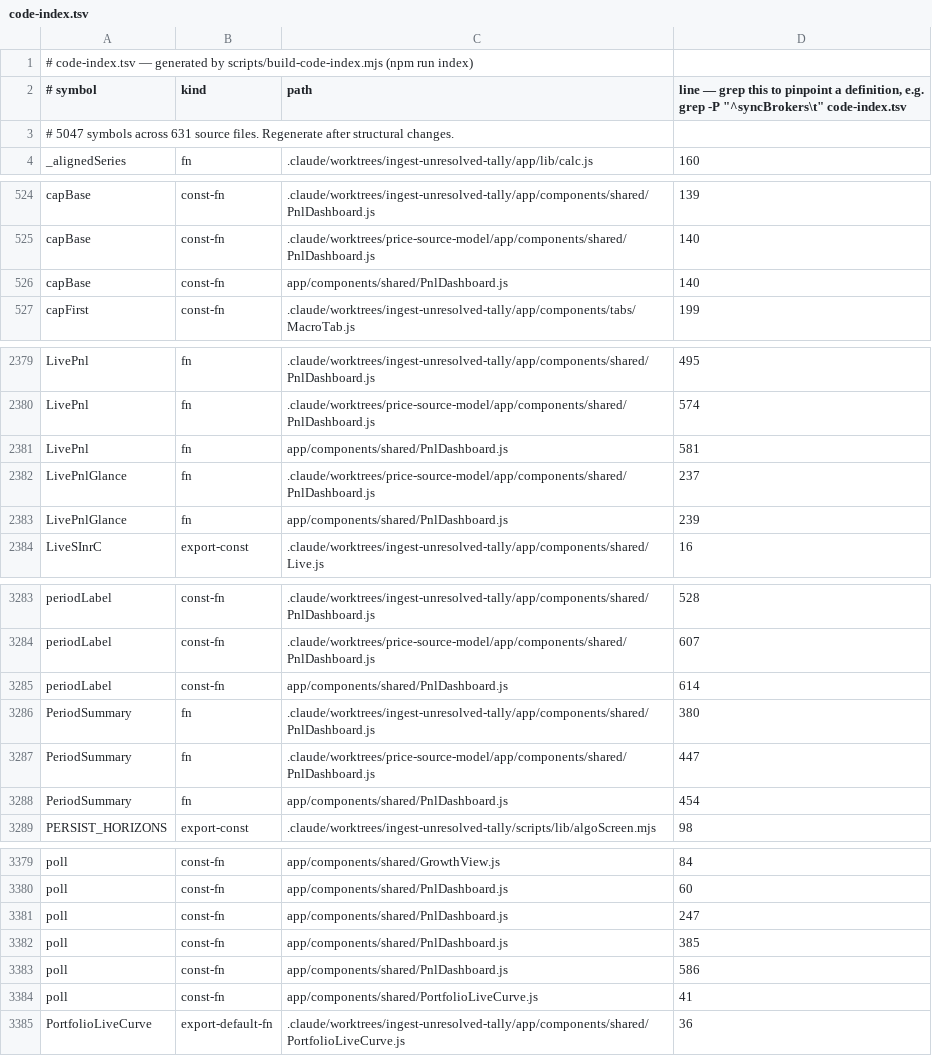
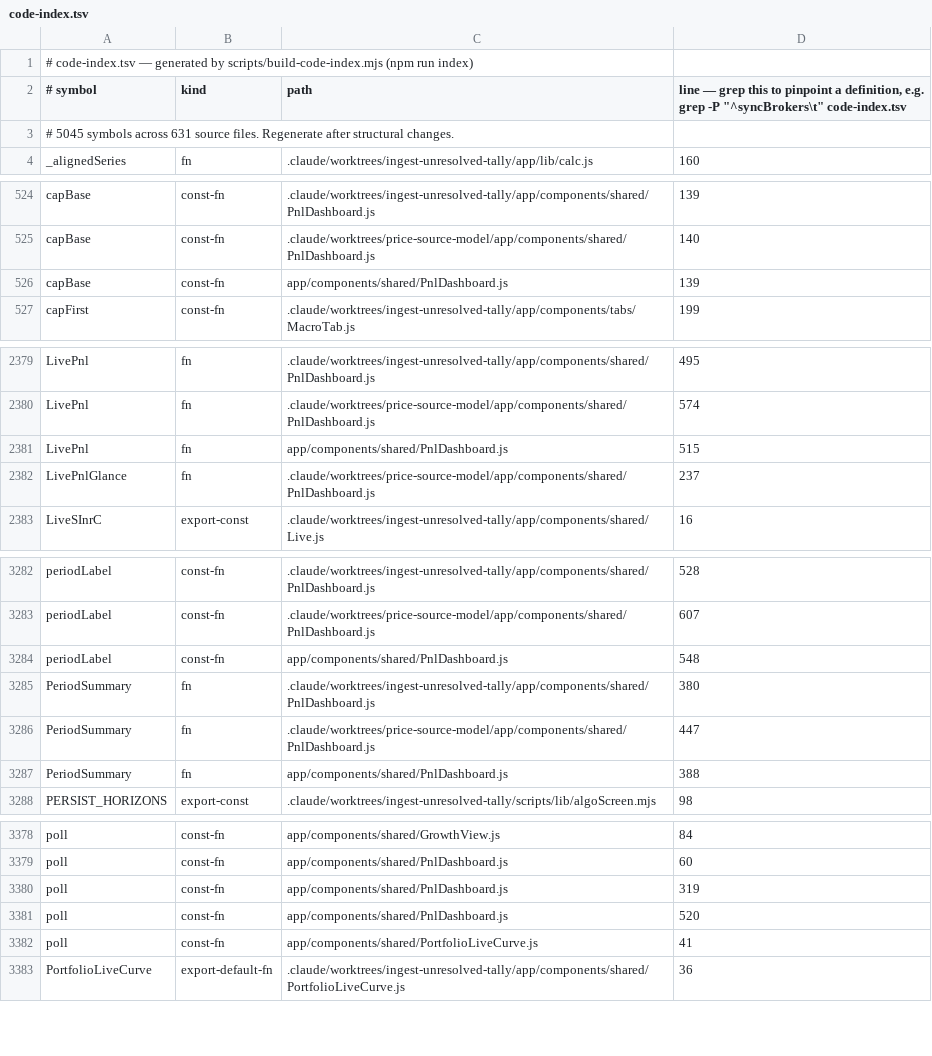
Before and after one commit to shyamsundarpradhan21/portfolio-tracker, a TSV file: code-index.tsv, drawn as a sheet; only a part is shown, gaps mark what is left out; the diff covers the shown part only.

```diff
--- a/code-index.tsv
+++ b/code-index.tsv
@@ -2,3 +2,3 @@
 # symbol	kind	path	line  —  grep this to pinpoint a definition, e.g.  grep -P "^syncBrokers\t" code-index.tsv
-# 5047 symbols across 631 source files. Regenerate after structural changes.
+# 5045 symbols across 631 source files. Regenerate after structural changes.
 _alignedSeries	fn	.claude/worktrees/ingest-unresolved-tally/app/lib/calc.js	160
@@ -525,3 +525,3 @@ capBase	const-fn	.claude/worktrees/ingest-unresolved-tally/app/components/shared
 capBase	const-fn	.claude/worktrees/price-source-model/app/components/shared/PnlDashboard.js	140
-capBase	const-fn	app/components/shared/PnlDashboard.js	140
+capBase	const-fn	app/components/shared/PnlDashboard.js	139
 capFirst	const-fn	.claude/worktrees/ingest-unresolved-tally/app/components/tabs/MacroTab.js	199
@@ -2380,5 +2380,4 @@ LivePnl	fn	.claude/worktrees/ingest-unresolved-tally/app/components/shared/PnlDa
 LivePnl	fn	.claude/worktrees/price-source-model/app/components/shared/PnlDashboard.js	574
-LivePnl	fn	app/components/shared/PnlDashboard.js	581
+LivePnl	fn	app/components/shared/PnlDashboard.js	515
 LivePnlGlance	fn	.claude/worktrees/price-source-model/app/components/shared/PnlDashboard.js	237
-LivePnlGlance	fn	app/components/shared/PnlDashboard.js	239
 LiveSInrC	export-const	.claude/worktrees/ingest-unresolved-tally/app/components/shared/Live.js	16
@@ -3284,6 +3283,6 @@ periodLabel	const-fn	.claude/worktrees/ingest-unresolved-tally/app/components/sh
 periodLabel	const-fn	.claude/worktrees/price-source-model/app/components/shared/PnlDashboard.js	607
-periodLabel	const-fn	app/components/shared/PnlDashboard.js	614
+periodLabel	const-fn	app/components/shared/PnlDashboard.js	548
 PeriodSummary	fn	.claude/worktrees/ingest-unresolved-tally/app/components/shared/PnlDashboard.js	380
 PeriodSummary	fn	.claude/worktrees/price-source-model/app/components/shared/PnlDashboard.js	447
-PeriodSummary	fn	app/components/shared/PnlDashboard.js	454
+PeriodSummary	fn	app/components/shared/PnlDashboard.js	388
 PERSIST_HORIZONS	export-const	.claude/worktrees/ingest-unresolved-tally/scripts/lib/algoScreen.mjs	98
@@ -3380,5 +3379,4 @@ poll	const-fn	app/components/shared/GrowthView.js	84
 poll	const-fn	app/components/shared/PnlDashboard.js	60
-poll	const-fn	app/components/shared/PnlDashboard.js	247
-poll	const-fn	app/components/shared/PnlDashboard.js	385
-poll	const-fn	app/components/shared/PnlDashboard.js	586
+poll	const-fn	app/components/shared/PnlDashboard.js	319
+poll	const-fn	app/components/shared/PnlDashboard.js	520
 poll	const-fn	app/components/shared/PortfolioLiveCurve.js	41
```
Also changed, not shown: 17 edited cells elsewhere in this file.
